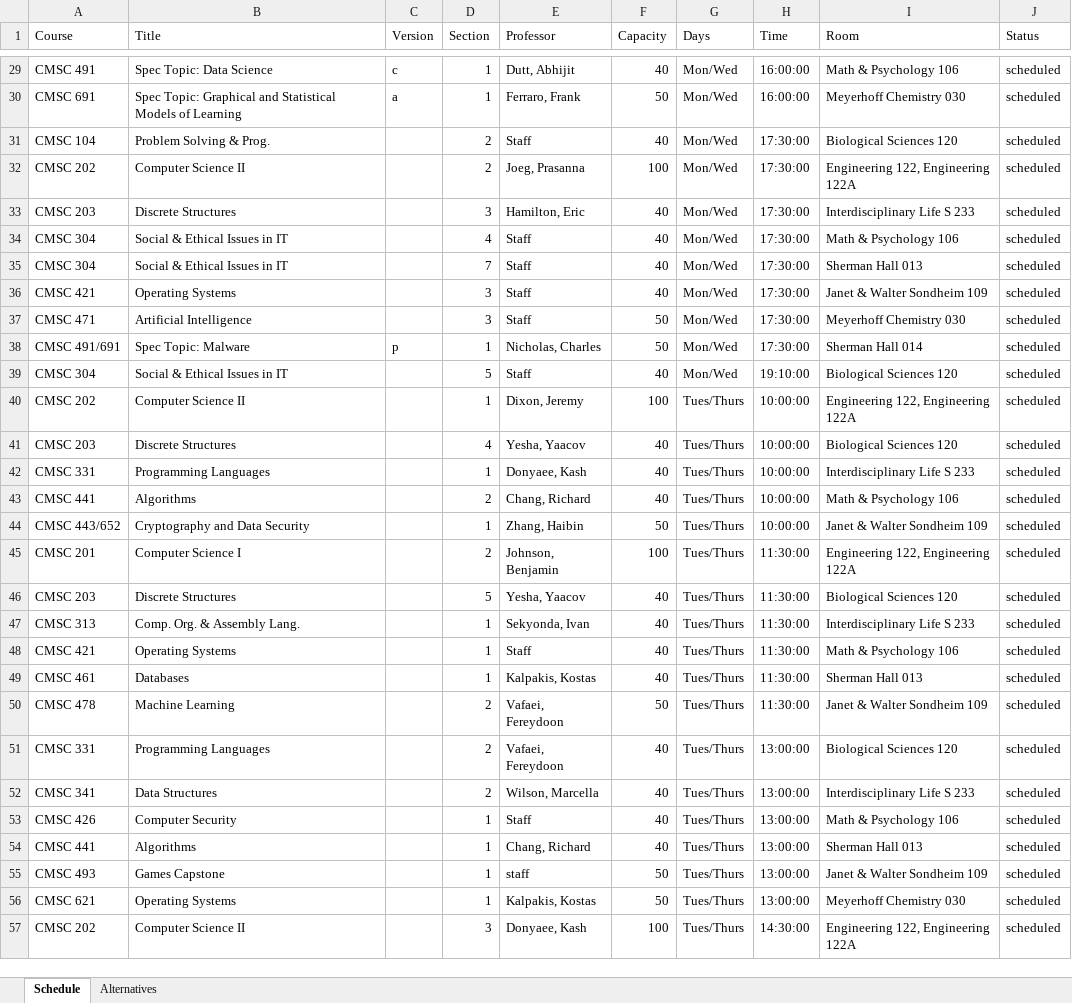
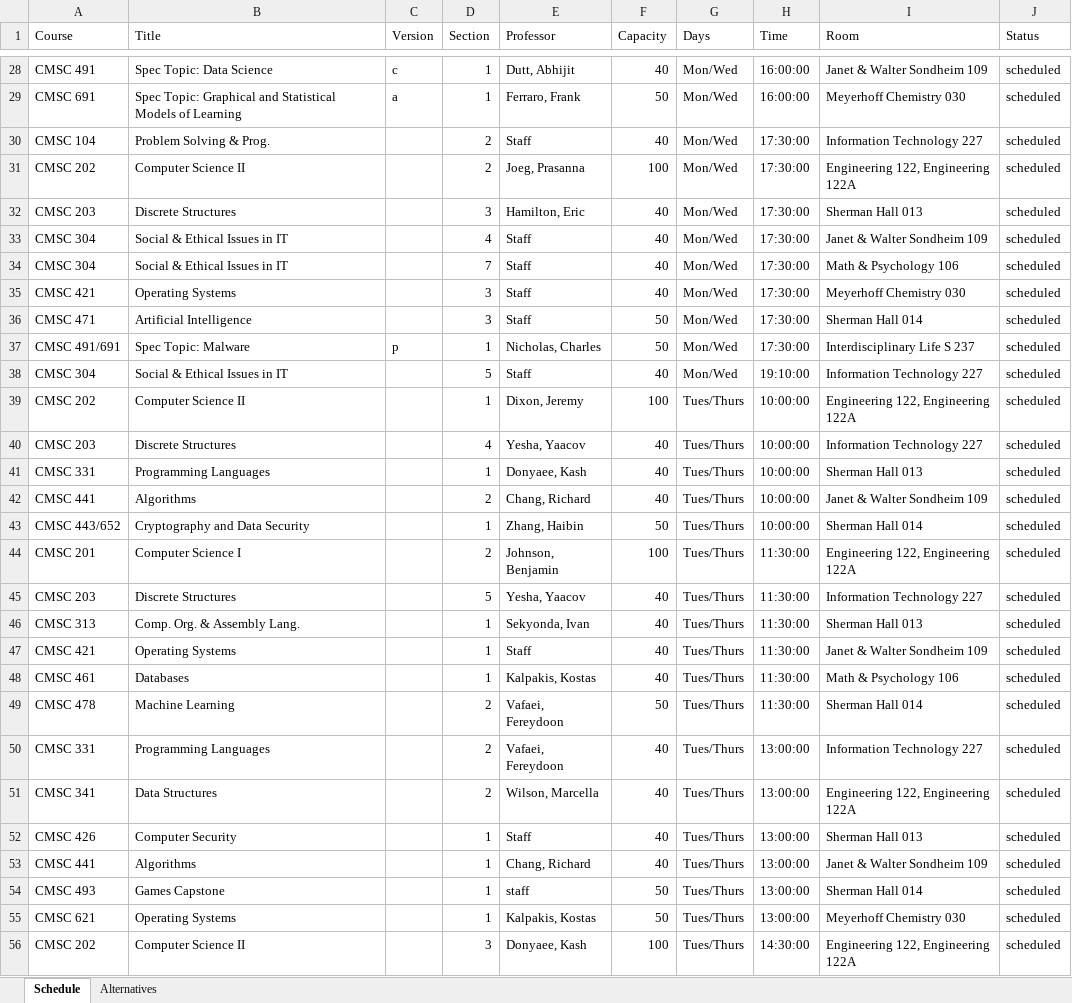
Before and after one commit to Chingz1/447Proj, an Excel workbook: PythonScheduler/output.xlsx, sheet Schedule, drawn as a sheet; only a part is shown, gaps mark what is left out; values as stored, in another font and other column widths than the file's, no borders; addresses are those after the commit; the diff covers the shown part only; the diff names each change by its address in the sheet, - before the commit and + after, or states it on an @@ line.

Commit message:
alternatives and schedules work working on multiple schedules and marron error and fixing output

```diff
--- a/PythonScheduler/output.xlsx (sheet Schedule)
+++ b/PythonScheduler/output.xlsx (sheet Schedule)
-I28 (Room): Math & Psychology 106
+I28 (Room): Janet & Walter Sondheim 109
-I30 (Room): Biological Sciences 120
+I30 (Room): Information Technology 227
-I32 (Room): Interdisciplinary Life S 233
+I32 (Room): Sherman Hall 013
-I33 (Room): Math & Psychology 106
+I33 (Room): Janet & Walter Sondheim 109
-I34 (Room): Sherman Hall 013
+I34 (Room): Math & Psychology 106
-I35 (Room): Janet & Walter Sondheim 109
+I35 (Room): Meyerhoff Chemistry 030
-I36 (Room): Meyerhoff Chemistry 030
+I36 (Room): Sherman Hall 014
-I37 (Room): Sherman Hall 014
+I37 (Room): Interdisciplinary Life S 237
-I38 (Room): Biological Sciences 120
+I38 (Room): Information Technology 227
-I40 (Room): Biological Sciences 120
+I40 (Room): Information Technology 227
-I41 (Room): Interdisciplinary Life S 233
+I41 (Room): Sherman Hall 013
-I42 (Room): Math & Psychology 106
+I42 (Room): Janet & Walter Sondheim 109
-I43 (Room): Janet & Walter Sondheim 109
+I43 (Room): Sherman Hall 014
-I45 (Room): Biological Sciences 120
+I45 (Room): Information Technology 227
-I46 (Room): Interdisciplinary Life S 233
+I46 (Room): Sherman Hall 013
-I47 (Room): Math & Psychology 106
+I47 (Room): Janet & Walter Sondheim 109
-I48 (Room): Sherman Hall 013
+I48 (Room): Math & Psychology 106
-I49 (Room): Janet & Walter Sondheim 109
+I49 (Room): Sherman Hall 014
-I50 (Room): Biological Sciences 120
+I50 (Room): Information Technology 227
-I51 (Room): Interdisciplinary Life S 233
+I51 (Room): Engineering 122, Engineering 122A
-I52 (Room): Math & Psychology 106
+I52 (Room): Sherman Hall 013
-I53 (Room): Sherman Hall 013
+I53 (Room): Janet & Walter Sondheim 109
-I54 (Room): Janet & Walter Sondheim 109
+I54 (Room): Sherman Hall 014
```
Also changed, not shown: 3 added rows, 3 removed rows and 45 edited cells elsewhere in this sheet, sheet Alternatives, PythonScheduler/output1.xlsx, 2 other files.
